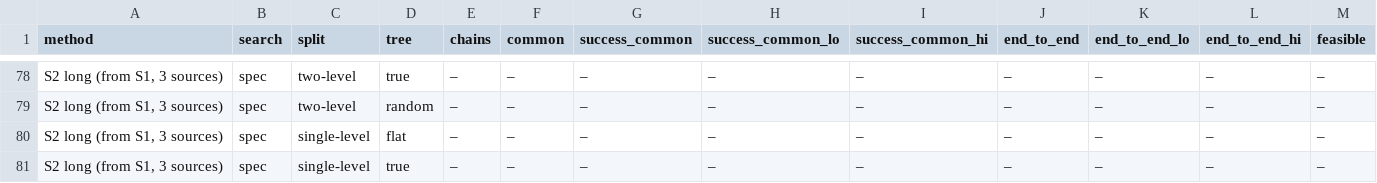
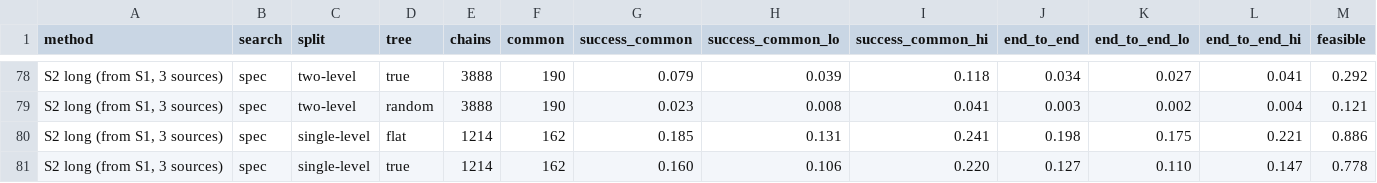
Before and after one commit to ambujmehrish/TreeGround, a CSV file: results/tables/chains_paco.csv, drawn as a sheet; only a part is shown, gaps mark what is left out; the diff covers the shown part only; the diff names each change by its address in the sheet, - before the commit and + after, or states it on an @@ line.

```diff
--- a/results/tables/chains_paco.csv
+++ b/results/tables/chains_paco.csv
-E78:E79 (chains): –
+E78:E79 (chains): 3888
-F78:F79 (common): –
+F78:F79 (common): 190
-G78 (success_common): –
+G78 (success_common): 0.079
-H78 (success_common_lo): –
+H78 (success_common_lo): 0.039
-I78 (success_common_hi): –
+I78 (success_common_hi): 0.118
-J78 (end_to_end): –
+J78 (end_to_end): 0.034
-K78 (end_to_end_lo): –
+K78 (end_to_end_lo): 0.027
-L78 (end_to_end_hi): –
+L78 (end_to_end_hi): 0.041
-M78 (feasible): –
+M78 (feasible): 0.292
-G79 (success_common): –
+G79 (success_common): 0.023
-H79 (success_common_lo): –
+H79 (success_common_lo): 0.008
-I79 (success_common_hi): –
+I79 (success_common_hi): 0.041
-J79 (end_to_end): –
+J79 (end_to_end): 0.003
-K79 (end_to_end_lo): –
+K79 (end_to_end_lo): 0.002
-L79 (end_to_end_hi): –
+L79 (end_to_end_hi): 0.004
-M79 (feasible): –
+M79 (feasible): 0.121
-E80:E81 (chains): –
+E80:E81 (chains): 1214
-F80:F81 (common): –
+F80:F81 (common): 162
-G80 (success_common): –
+G80 (success_common): 0.185
-H80 (success_common_lo): –
+H80 (success_common_lo): 0.131
-I80 (success_common_hi): –
+I80 (success_common_hi): 0.241
-J80 (end_to_end): –
+J80 (end_to_end): 0.198
-K80 (end_to_end_lo): –
+K80 (end_to_end_lo): 0.175
-L80 (end_to_end_hi): –
+L80 (end_to_end_hi): 0.221
-M80 (feasible): –
+M80 (feasible): 0.886
-G81 (success_common): –
+G81 (success_common): 0.160
-H81 (success_common_lo): –
+H81 (success_common_lo): 0.106
-I81 (success_common_hi): –
+I81 (success_common_hi): 0.220
-J81 (end_to_end): –
+J81 (end_to_end): 0.127
-K81 (end_to_end_lo): –
+K81 (end_to_end_lo): 0.110
-L81 (end_to_end_hi): –
+L81 (end_to_end_hi): 0.147
-M81 (feasible): –
+M81 (feasible): 0.778
```
Also changed, not shown: 9 added rows and 45 edited cells elsewhere in this file, results/tables/retrieval_paco.csv, 58 other files.
